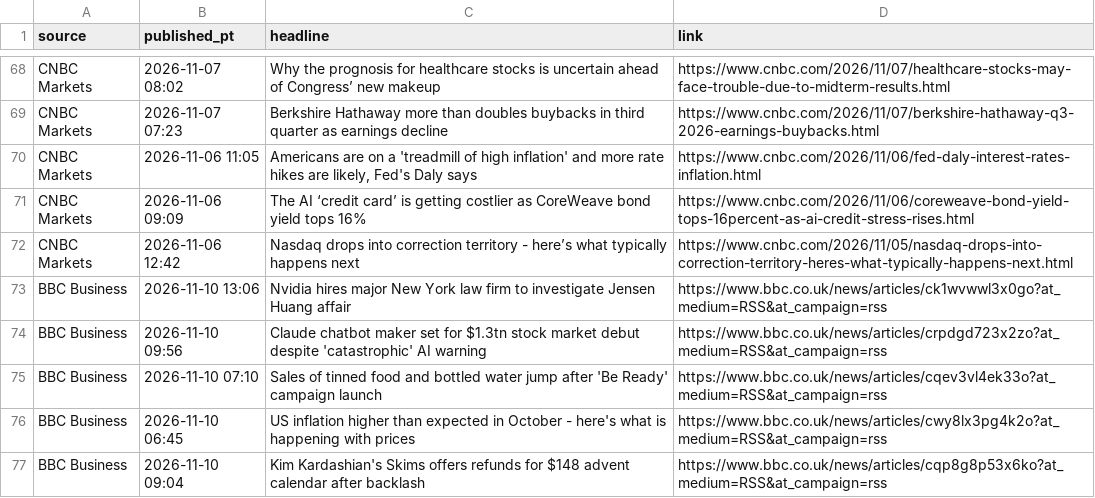
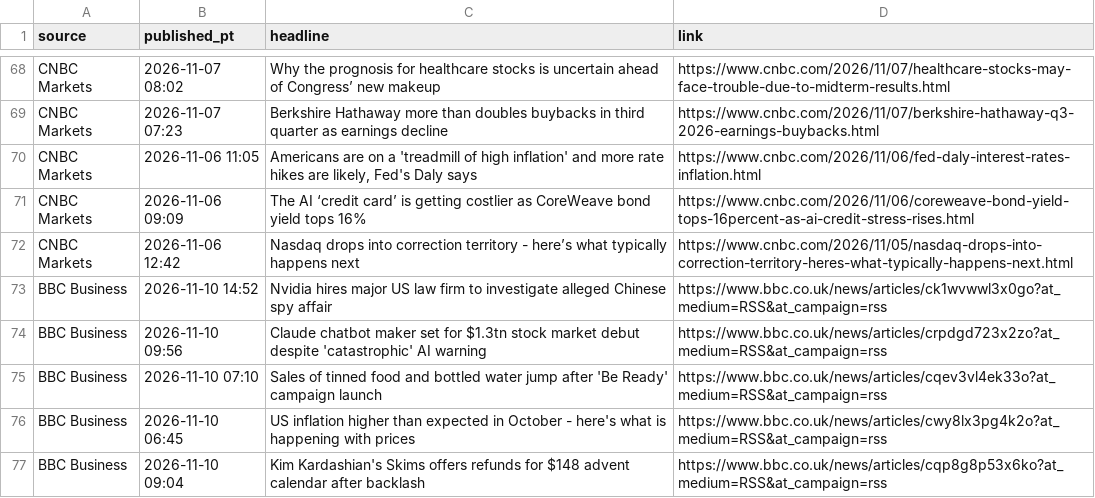
Before and after one commit to PatelNicknp/nicks-edge-dashboard, a CSV file: cache/news.csv, drawn as a sheet; only a part is shown, gaps mark what is left out.

```diff
--- a/cache/news.csv
+++ b/cache/news.csv
@@ -72,3 +72,3 @@ CNBC Markets,2026-11-06 09:09,The AI ‘credit card’ is getting costlier as Co
 CNBC Markets,2026-11-06 12:42,Nasdaq drops into correction territory - here’s what typically happens next,https://www.cnbc.com/2026/11/05/nasdaq-drops-into-correction-territory-heres-what-typically-happens-next.html
-BBC Business,2026-11-10 13:06,Nvidia hires major New York law firm to investigate Jensen Huang affair,https://www.bbc.co.uk/news/articles/ck1wvwwl3x0go?at_medium=RSS&at_campaign=rss
+BBC Business,2026-11-10 14:52,Nvidia hires major US law firm to investigate alleged Chinese spy affair,https://www.bbc.co.uk/news/articles/ck1wvwwl3x0go?at_medium=RSS&at_campaign=rss
 BBC Business,2026-11-10 09:56,Claude chatbot maker set for $1.3tn stock market debut despite 'catastrophic' AI warning,https://www.bbc.co.uk/news/articles/crpdgd723x2zo?at_medium=RSS&at_campaign=rss
```
Also changed, not shown: output/ai_method.csv, output/carry.csv, 23 other files.
